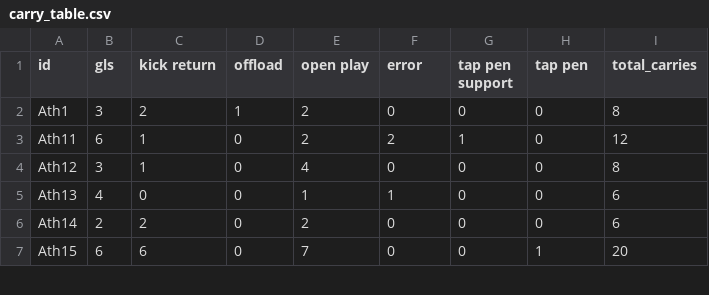
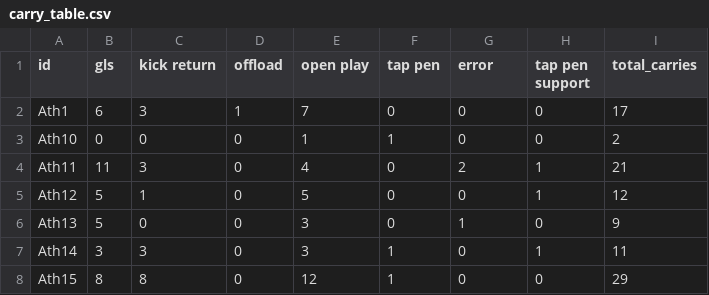
Before and after one commit to ConnorFewster/EI, a CSV file: carry_table.csv, drawn as a sheet; only a part is shown; the diff covers the shown part only.

```diff
--- a/carry_table.csv
+++ b/carry_table.csv
@@ -1,7 +1,8 @@
-id,gls,kick return,offload,open play,error,tap pen support,tap pen,total_carries
-Ath1,3,2,1,2,0,0,0,8
-Ath11,6,1,0,2,2,1,0,12
-Ath12,3,1,0,4,0,0,0,8
-Ath13,4,0,0,1,1,0,0,6
-Ath14,2,2,0,2,0,0,0,6
-Ath15,6,6,0,7,0,0,1,20
+id,gls,kick return,offload,open play,tap pen,error,tap pen support,total_carries
+Ath1,6,3,1,7,0,0,0,17
+Ath10,0,0,0,1,1,0,0,2
+Ath11,11,3,0,4,0,2,1,21
+Ath12,5,1,0,5,0,0,1,12
+Ath13,5,0,0,3,0,1,0,9
+Ath14,3,3,0,3,1,0,1,11
+Ath15,8,8,0,12,1,0,0,29
```
Also changed, not shown: 50 edited cells elsewhere in this file, event_data.csv, tackle_table.csv, 2 other files.
